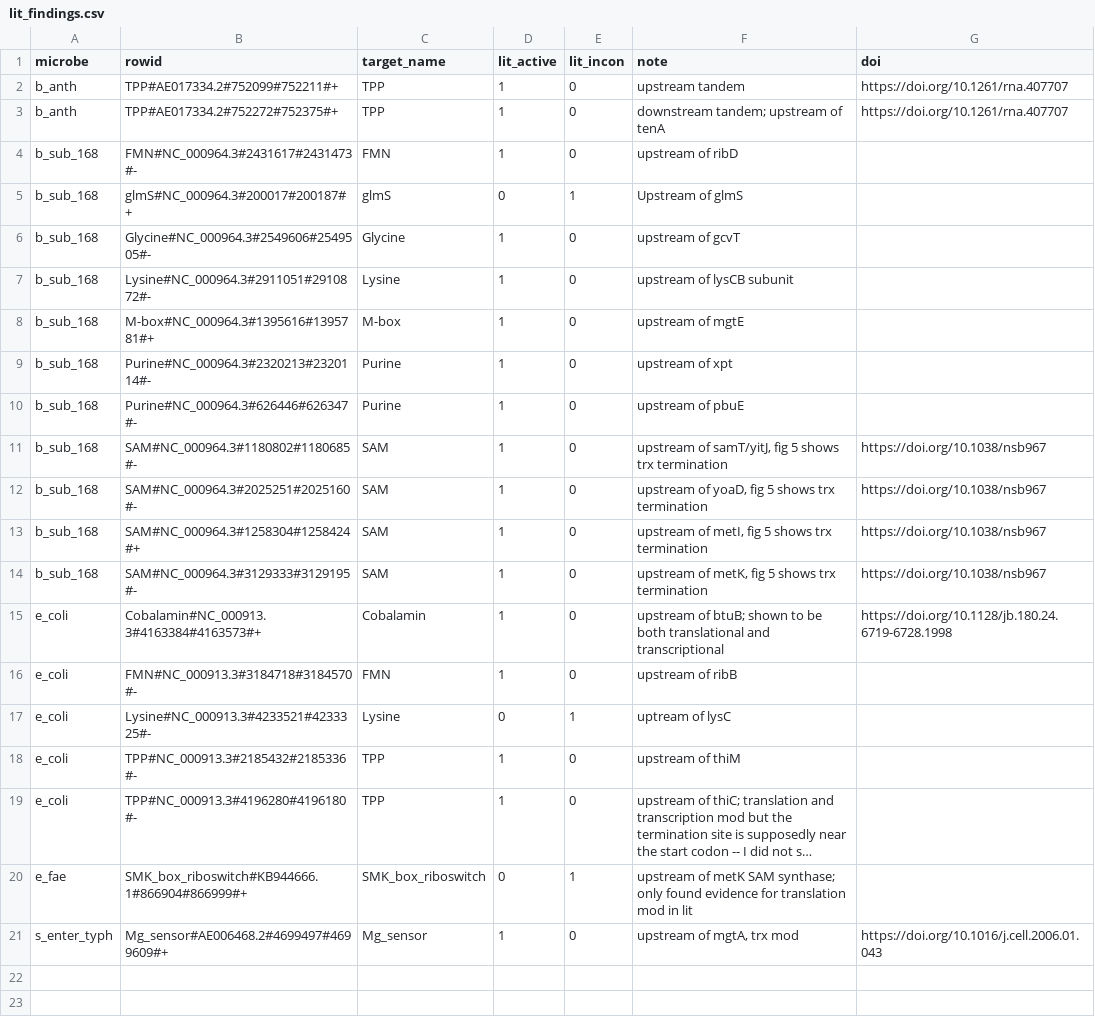
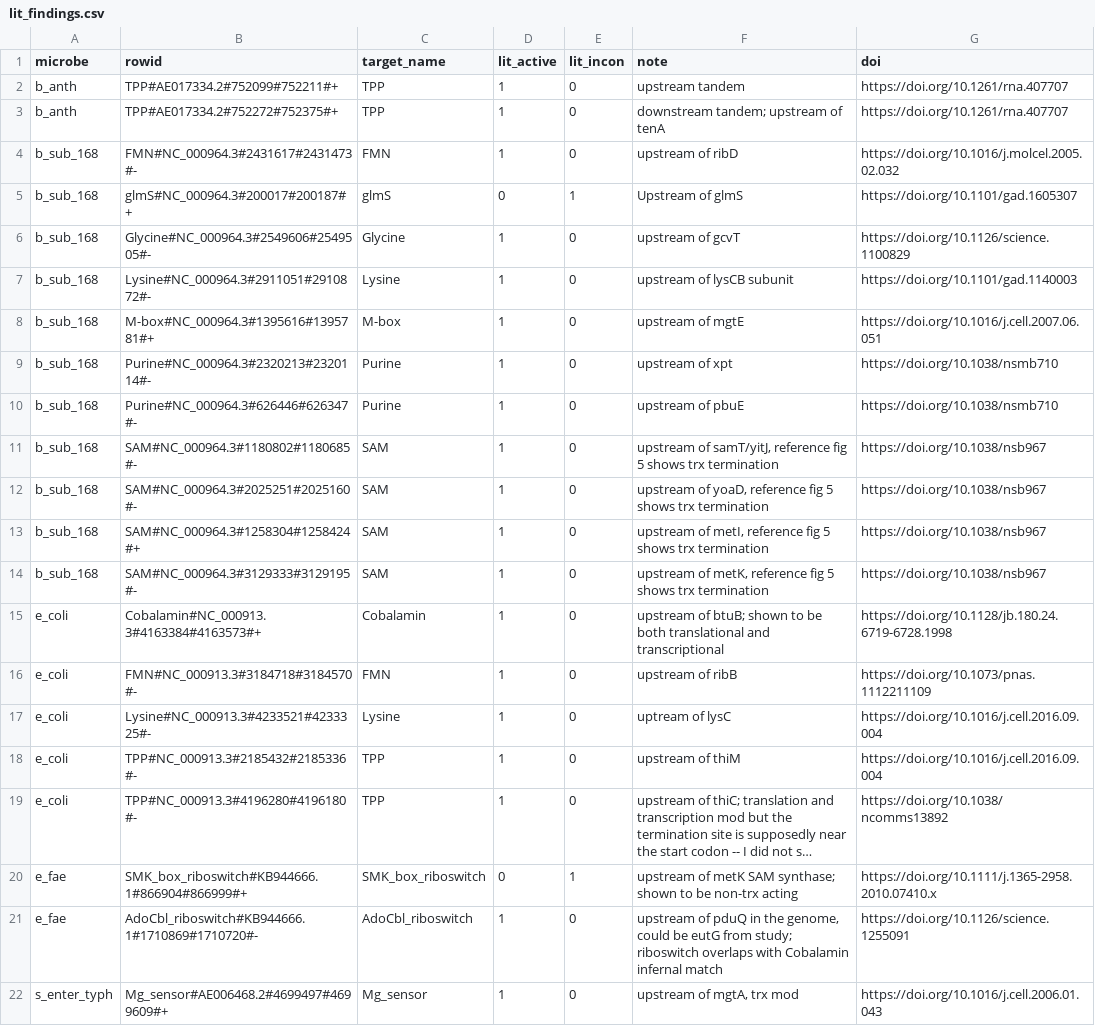
Before and after one commit to lepton-7/tartlet-pub, a CSV file: validation/plotting/data/big_fig/lit_findings.csv, drawn as a sheet; long unchanged cells end in …; the diff names each change by its address in the sheet, - before the commit and + after, or states it on an @@ line.

Commit message:
Add dois and change lit conclusions
Signed-off-by: lepton-7 <67483910+lepton-7@users.noreply.github.com>

```diff
--- a/validation/plotting/data/big_fig/lit_findings.csv
+++ b/validation/plotting/data/big_fig/lit_findings.csv
-G4 (doi): (empty)
+G4 (doi): https://doi.org/10.1016/j.molcel.2005.02.032
-G5 (doi): (empty)
+G5 (doi): https://doi.org/10.1101/gad.1605307
-G6 (doi): (empty)
+G6 (doi): https://doi.org/10.1126/science.1100829
-G7 (doi): (empty)
+G7 (doi): https://doi.org/10.1101/gad.1140003
-G8 (doi): (empty)
+G8 (doi): https://doi.org/10.1016/j.cell.2007.06.051
-G9:G10 (doi): (empty)
+G9:G10 (doi): https://doi.org/10.1038/nsmb710
-F11 (note): …of samT/yitJ, fig 5…
+F11 (note): …of samT/yitJ, reference fig 5…
-F12 (note): …of yoaD, fig 5…
+F12 (note): …of yoaD, reference fig 5…
-F13 (note): …of metI, fig 5…
+F13 (note): …of metI, reference fig 5…
-F14 (note): …of metK, fig 5…
+F14 (note): …of metK, reference fig 5…
-G16 (doi): (empty)
+G16 (doi): https://doi.org/10.1073/pnas.1112211109
-D17 (lit_active): 0
+D17 (lit_active): 1
-E17 (lit_incon): 1
+E17 (lit_incon): 0
-G17:G18 (doi): (empty)
+G17:G18 (doi): https://doi.org/10.1016/j.cell.2016.09.004
-G19 (doi): (empty)
+G19 (doi): https://doi.org/10.1038/ncomms13892
-F20 (note): …SAM synthase; only found evidence for translation mod in lit
+F20 (note): …SAM synthase; shown to be non-trx acting
-G20 (doi): (empty)
+G20 (doi): https://doi.org/10.1111/j.1365-2958.2010.07410.x
+row 21: e_fae | AdoCbl_riboswitch#KB944666.1#1710869#1710720#- | AdoCbl_riboswitch | 1 | 0 | upstream of pduQ in the genome, could be eutG from study; riboswitch overlaps with Cobalamin infernal match | https://doi.org/10.1126/science.1255091
```
